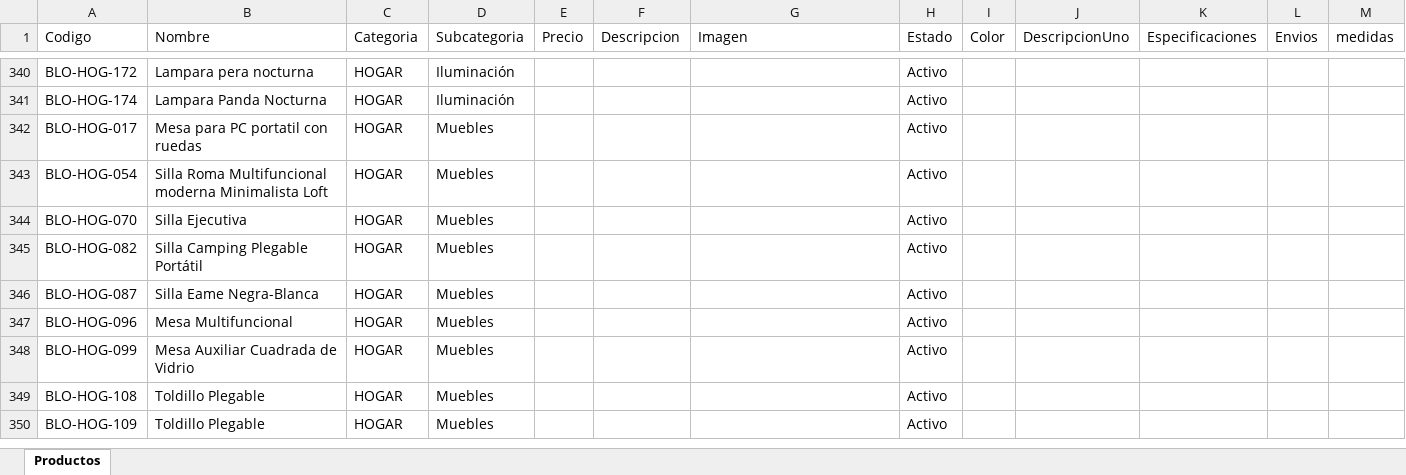
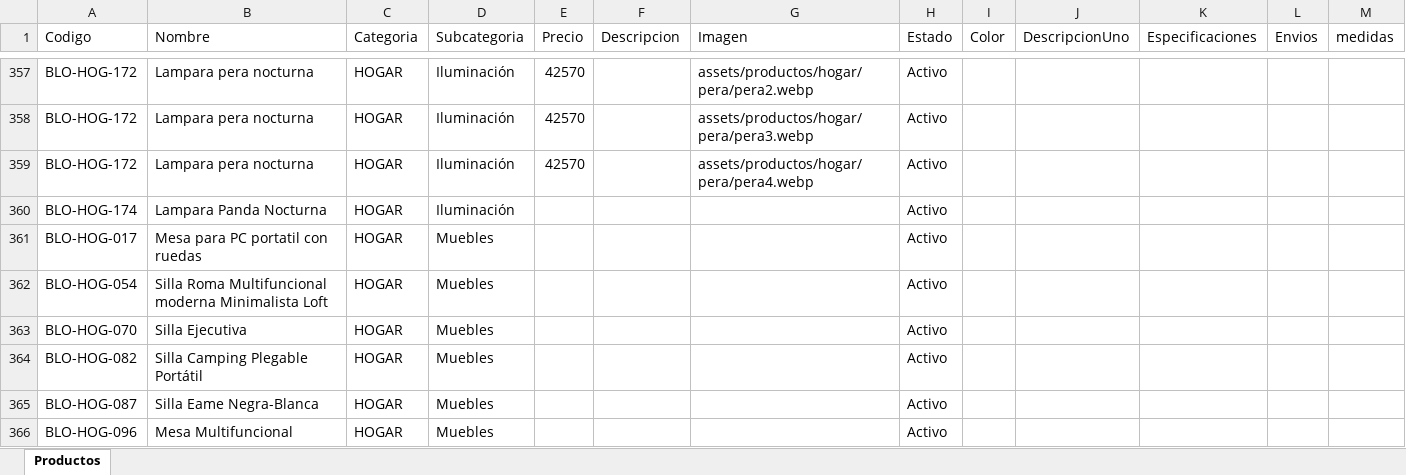
Before and after one commit to tatianacani19-cell/paginaBloopia, an Excel workbook: BD/Catalogo_Bloopia_Estructurado.xlsx, sheet Productos, drawn as a sheet; only a part is shown, gaps mark what is left out; the shorter side is filled out with more unchanged rows; values as stored, in another font and other column widths than the file's, no borders; addresses are those after the commit; the diff covers the shown part only; the diff names each change by its address in the sheet, - before the commit and + after, or states it on an @@ line.

Commit message:
productos de iluminacion

```diff
--- a/BD/Catalogo_Bloopia_Estructurado.xlsx (sheet Productos)
+++ b/BD/Catalogo_Bloopia_Estructurado.xlsx (sheet Productos)
-E357 (Precio): (empty)
+E357 (Precio): 42570
-G357 (Imagen): (empty)
+G357 (Imagen): assets/productos/hogar/pera/pera2.webp
+row 358: BLO-HOG-172 | Lampara pera nocturna | HOGAR | Iluminación | 42570 |  | assets/productos/hogar/pera/pera3.webp | Activo
+row 359: BLO-HOG-172 | Lampara pera nocturna | HOGAR | Iluminación | 42570 |  | assets/productos/hogar/pera/pera4.webp | Activo
```
Also changed, not shown: 17 added rows and 19 edited cells elsewhere in this sheet, 27 other files.
